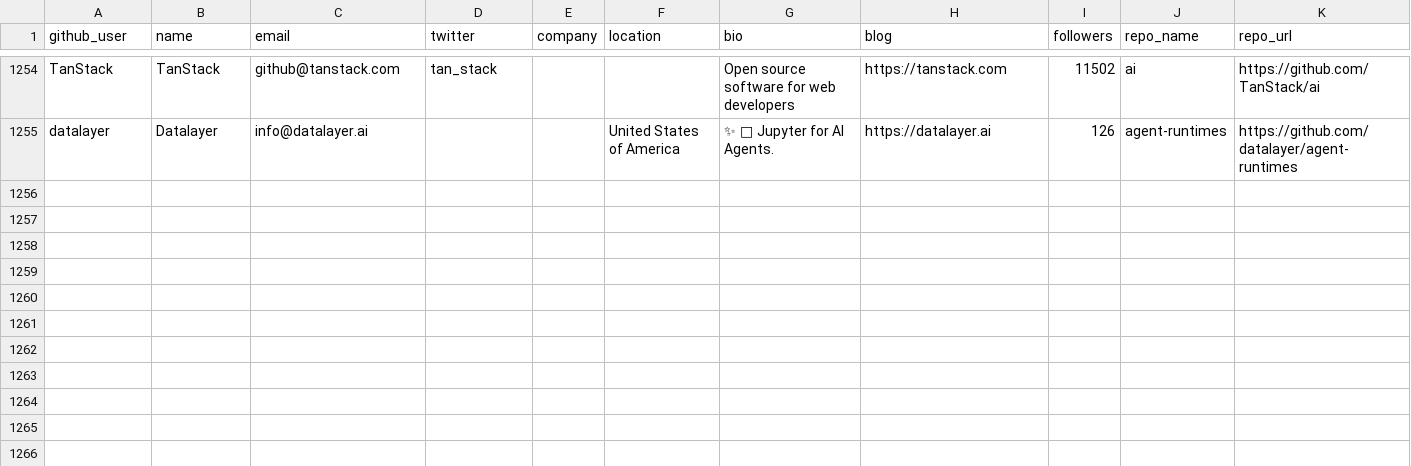
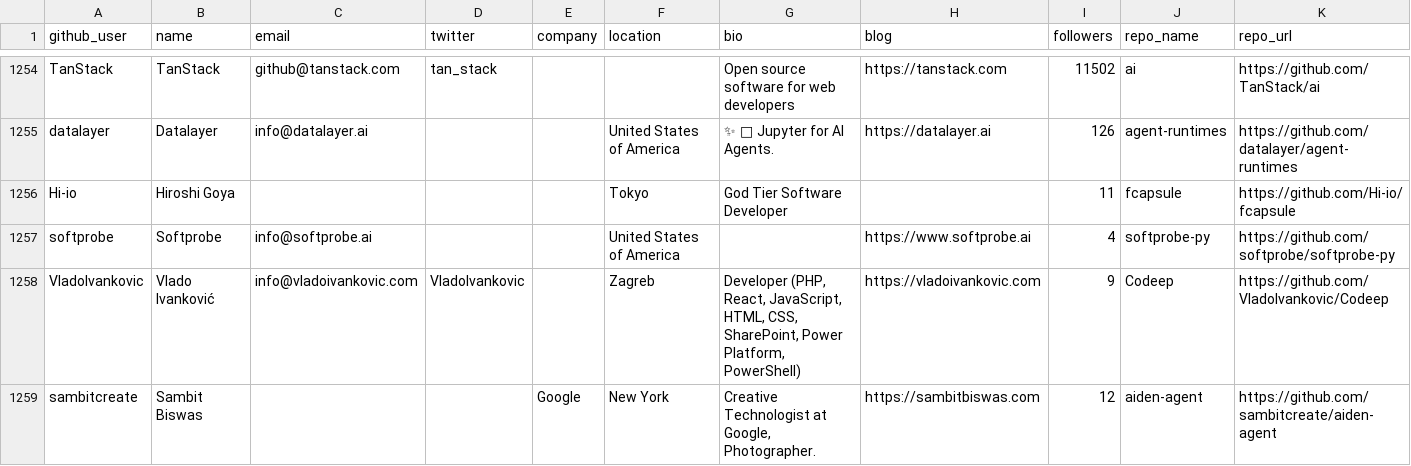
Before and after one commit to Soufianeazz/agentlens, a CSV file: agents/leads.csv, drawn as a sheet; only a part is shown, gaps mark what is left out; rows hold the shown columns only; the diff names each change by its address in the sheet, - before the commit and + after, or states it on an @@ line.

```diff
--- a/agents/leads.csv
+++ b/agents/leads.csv
+row 1256: Hi-io | Hiroshi Goya |  |  |  | Tokyo | God Tier Software Developer |  | 11 | fcapsule | https://github.com/Hi-io/fcapsule
+row 1257: softprobe | Softprobe | info@softprobe.ai |  |  | United States of America |  | https://www.softprobe.ai | 4 | softprobe-py | https://github.com/softprobe/softprobe-py
+row 1258: VladoIvankovic | Vlado Ivanković | info@vladoivankovic.com | VladoIvankovic |  | Zagreb | Developer (PHP, React, JavaScript, HTML, CSS, SharePoint, Power Platform, PowerShell) | https://vladoivankovic.com | 9 | Codeep | https://github.com/VladoIvankovic/Codeep
+row 1259: sambitcreate | Sambit Biswas |  |  | Google | New York | Creative Technologist at Google, Photographer. | https://sambitbiswas.com | 12 | aiden-agent | https://github.com/sambitcreate/aiden-agent
```
